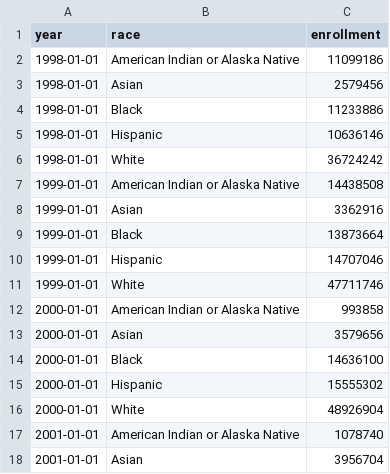
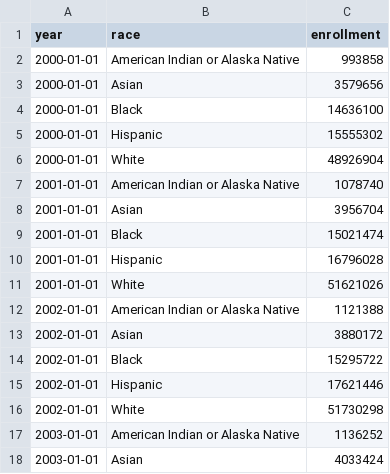
Before and after one commit to nzhang20/dsc106-final-project, a CSV file: static/final_enrollment_data.csv, drawn as a sheet; only a part is shown; the shorter side is filled out with more unchanged rows; the diff names each change by its address in the sheet, - before the commit and + after, or states it on an @@ line.

Commit message:
update enrollment data

```diff
--- a/static/final_enrollment_data.csv
+++ b/static/final_enrollment_data.csv
-row 2: 1998-01-01 | American Indian or Alaska Native | 11099186
-row 3: 1998-01-01 | Asian | 2579456
-row 4: 1998-01-01 | Black | 11233886
-row 5: 1998-01-01 | Hispanic | 10636146
-row 6: 1998-01-01 | White | 36724242
-row 7: 1999-01-01 | American Indian or Alaska Native | 14438508
-row 8: 1999-01-01 | Asian | 3362916
-row 9: 1999-01-01 | Black | 13873664
-row 10: 1999-01-01 | Hispanic | 14707046
-row 11: 1999-01-01 | White | 47711746
```
Also changed, not shown: 3 other files.
